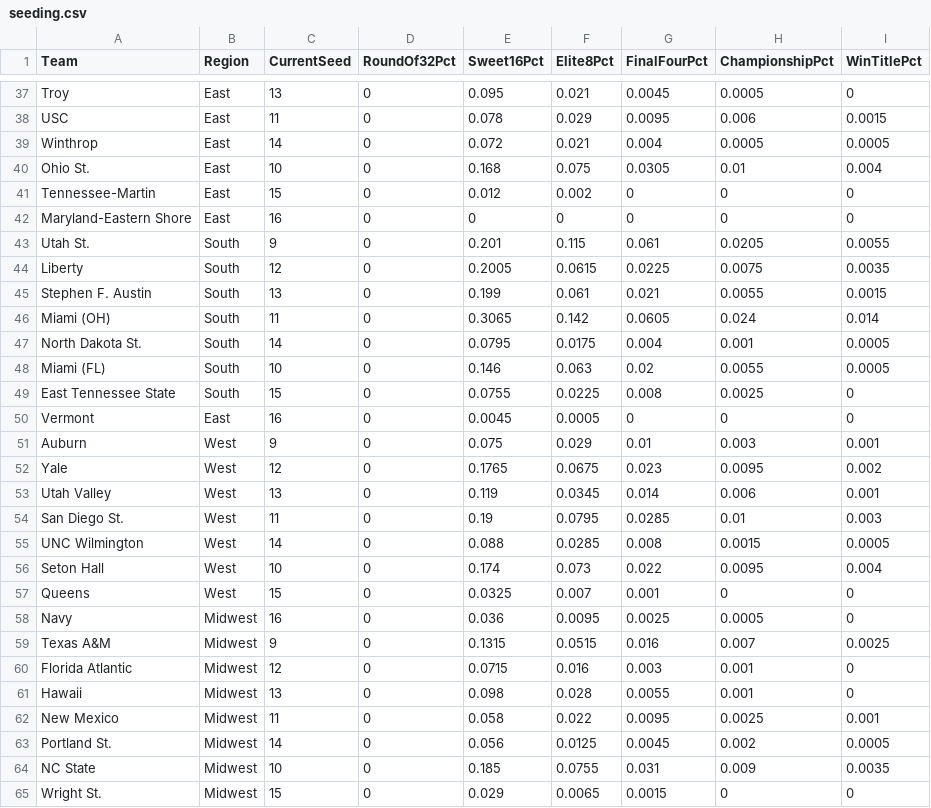
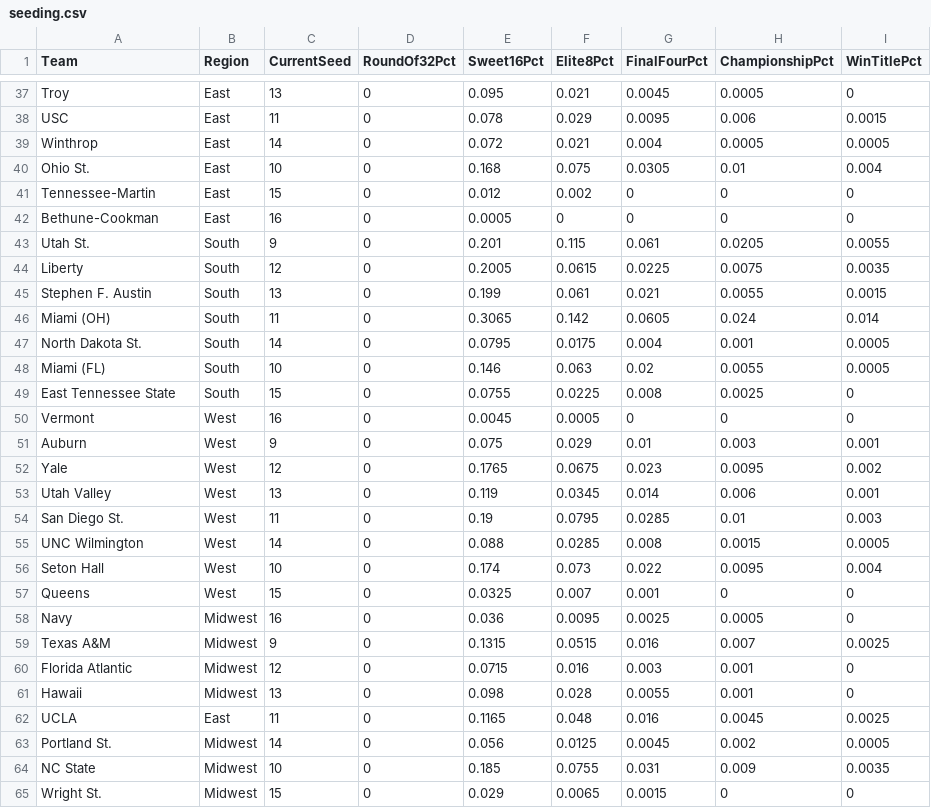
Before and after one commit to andrewbrantner-wq/bbmi, a CSV file: src/data/seeding/seeding.csv, drawn as a sheet; only a part is shown, gaps mark what is left out.

```diff
--- a/src/data/seeding/seeding.csv
+++ b/src/data/seeding/seeding.csv
@@ -41,3 +41,3 @@ Ohio St.,East,10,0,0.168,0.075,0.0305,0.01,0.004
 Tennessee-Martin,East,15,0,0.012,0.002,0,0,0
-Maryland-Eastern Shore,East,16,0,0,0,0,0,0
+Bethune-Cookman,East,16,0,0.0005,0,0,0,0
 Utah St.,South,9,0,0.201,0.115,0.061,0.0205,0.0055
@@ -49,3 +49,3 @@ Miami (FL),South,10,0,0.146,0.063,0.02,0.0055,0.0005
 East Tennessee State,South,15,0,0.0755,0.0225,0.008,0.0025,0
-Vermont,East,16,0,0.0045,0.0005,0,0,0
+Vermont,West,16,0,0.0045,0.0005,0,0,0
 Auburn,West,9,0,0.075,0.029,0.01,0.003,0.001
@@ -61,3 +61,3 @@ Florida Atlantic,Midwest,12,0,0.0715,0.016,0.003,0.001,0
 Hawaii,Midwest,13,0,0.098,0.028,0.0055,0.001,0
-New Mexico,Midwest,11,0,0.058,0.022,0.0095,0.0025,0.001
+UCLA,East,11,0,0.1165,0.048,0.016,0.0045,0.0025
 Portland St.,Midwest,14,0,0.056,0.0125,0.0045,0.002,0.0005
```
Also changed, not shown: src/data/rankings/rankings.csv, 6 other files.
